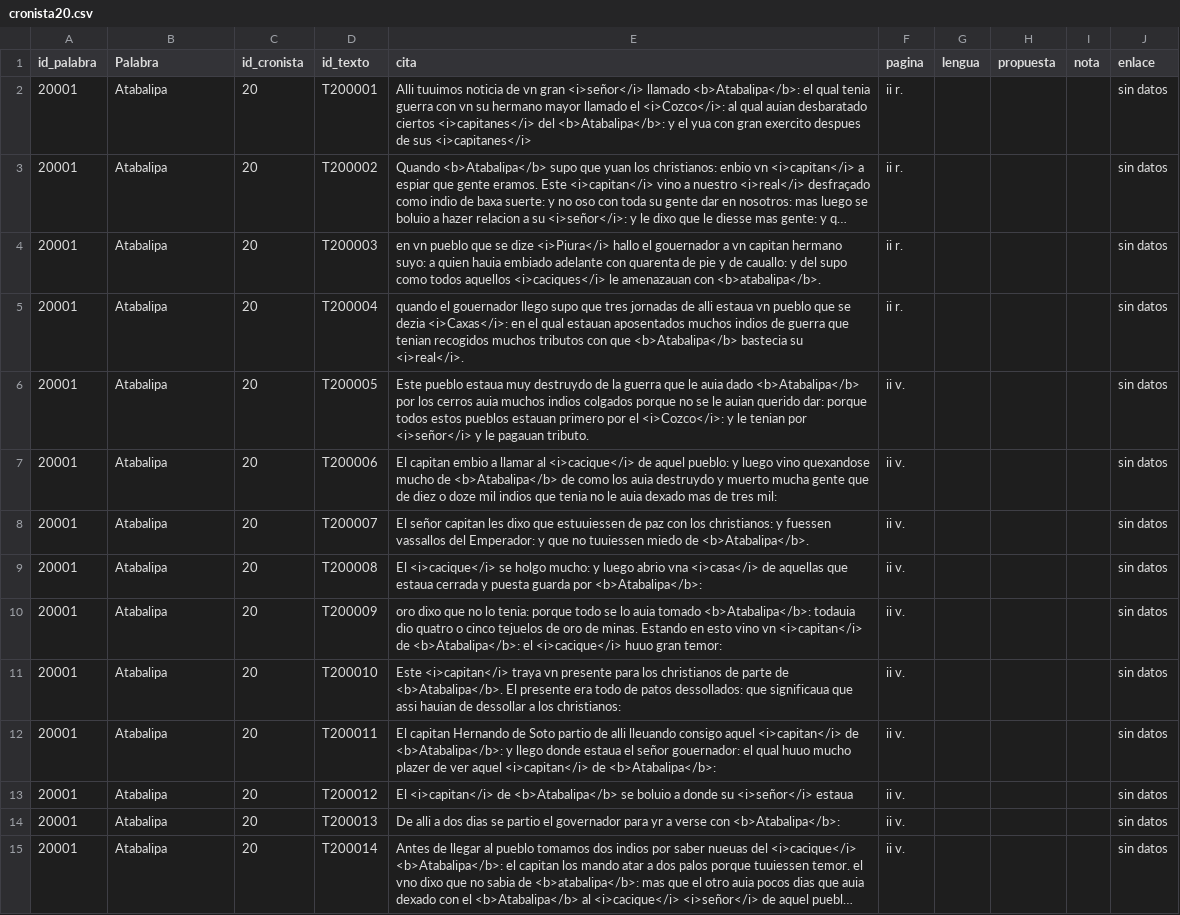
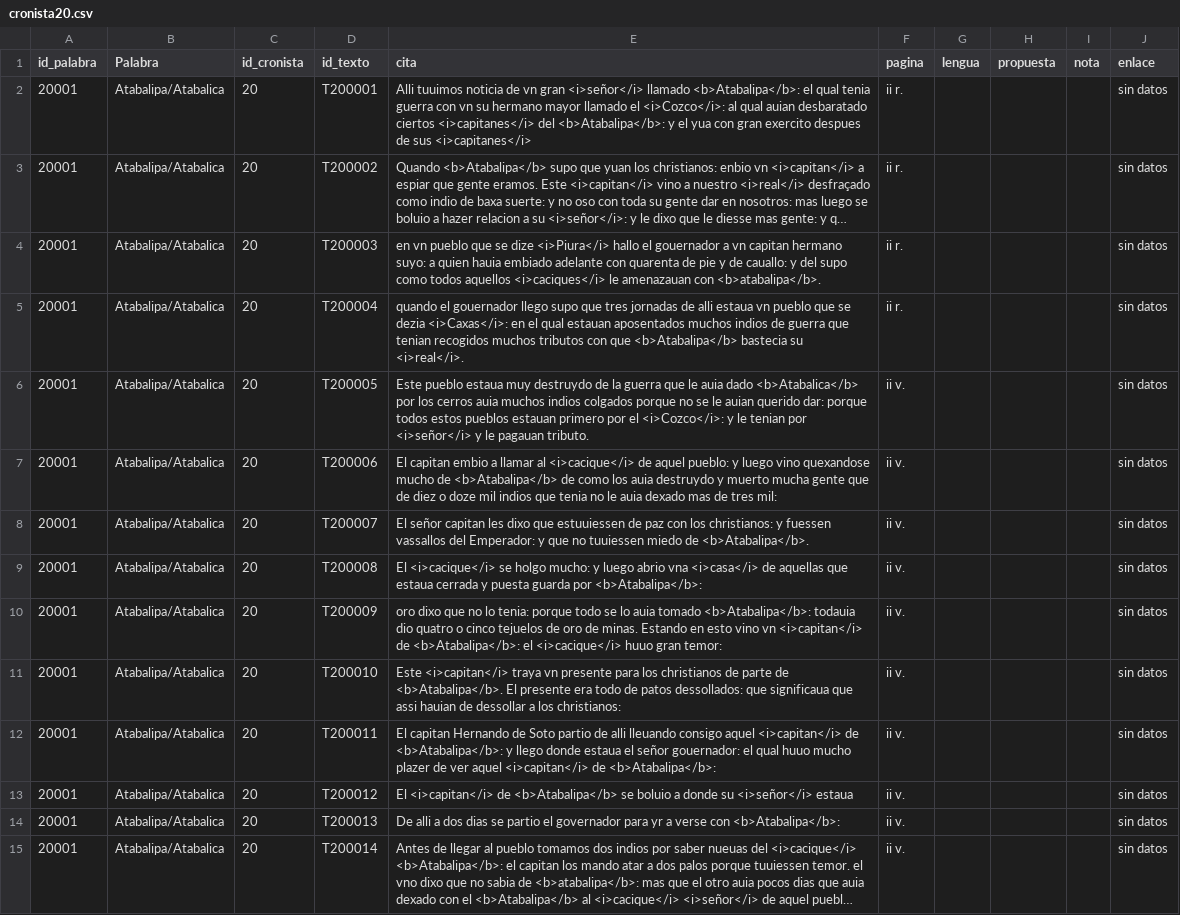
Before and after one commit to glosascroniquenses/Glosario, a CSV file: _data/cronista20.csv, drawn as a sheet; only a part is shown; long unchanged cells end in …; the diff covers the shown part only; the diff names each change by its address in the sheet, - before the commit and + after, or states it on an @@ line.

Commit message:
Update cronista20.csv

```diff
--- a/_data/cronista20.csv
+++ b/_data/cronista20.csv
-B2:B15 (Palabra): Atabalipa
+B2:B15 (Palabra): Atabalipa/Atabalica
-E6 (cita): …auia dado <b>Atabalipa</b> por los…
+E6 (cita): …auia dado <b>Atabalica</b> por los…
```
Also changed, not shown: 2 added rows and 58 edited cells elsewhere in this file.
